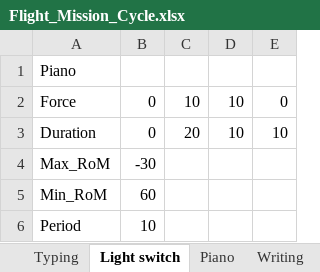
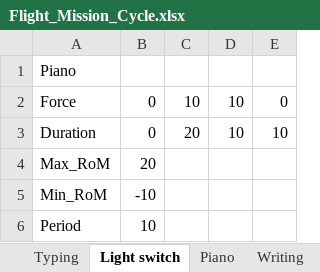
Before and after one commit to jensman100/GDP_47, an Excel workbook: Flight_Mission_Cycle.xlsx, sheet Light switch, drawn as a sheet; values as stored, in another font and other column widths than the file's, no borders; the diff names each change by its address in the sheet, - before the commit and + after, or states it on an @@ line.

```diff
--- a/Flight_Mission_Cycle.xlsx (sheet Light switch)
+++ b/Flight_Mission_Cycle.xlsx (sheet Light switch)
-B4: -30
+B4: 20
-B5: 60
+B5: -10
```
Also changed, not shown: sheet Typing, 2 other files.
